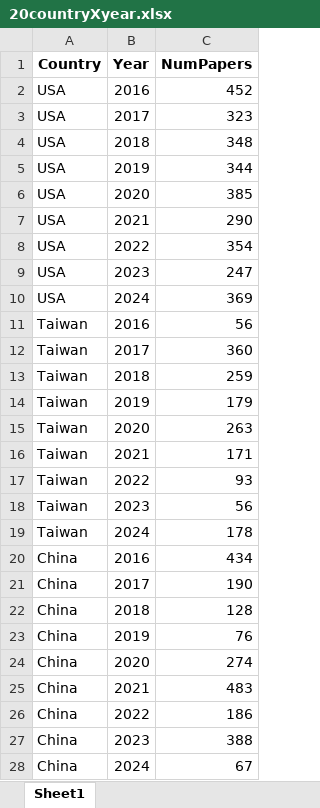
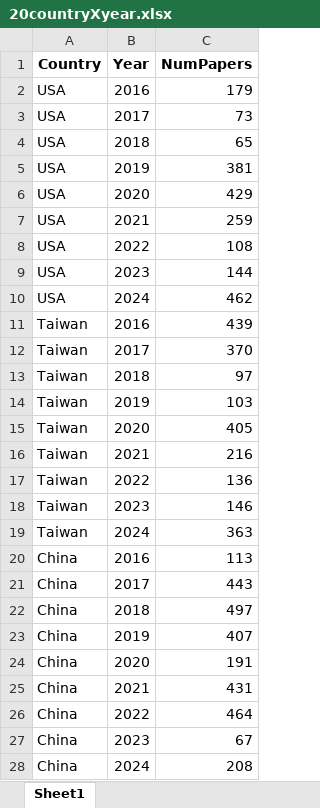
Before and after one commit to audachang/bibliometrics, an Excel workbook: scripts/python/20countryXyear.xlsx, sheet Sheet1, drawn as a sheet; only a part is shown; values as stored, in another font and other column widths than the file's, no borders; the diff covers the shown part only; the diff names each change by its address in the sheet, - before the commit and + after, or states it on an @@ line.

```diff
--- a/scripts/python/20countryXyear.xlsx (sheet Sheet1)
+++ b/scripts/python/20countryXyear.xlsx (sheet Sheet1)
-C2 (NumPapers): 452
+C2 (NumPapers): 179
-C3 (NumPapers): 323
+C3 (NumPapers): 73
-C4 (NumPapers): 348
+C4 (NumPapers): 65
-C5 (NumPapers): 344
+C5 (NumPapers): 381
-C6 (NumPapers): 385
+C6 (NumPapers): 429
-C7 (NumPapers): 290
+C7 (NumPapers): 259
-C8 (NumPapers): 354
+C8 (NumPapers): 108
-C9 (NumPapers): 247
+C9 (NumPapers): 144
-C10 (NumPapers): 369
+C10 (NumPapers): 462
-C11 (NumPapers): 56
+C11 (NumPapers): 439
-C12 (NumPapers): 360
+C12 (NumPapers): 370
-C13 (NumPapers): 259
+C13 (NumPapers): 97
-C14 (NumPapers): 179
+C14 (NumPapers): 103
-C15 (NumPapers): 263
+C15 (NumPapers): 405
-C16 (NumPapers): 171
+C16 (NumPapers): 216
-C17 (NumPapers): 93
+C17 (NumPapers): 136
-C18 (NumPapers): 56
+C18 (NumPapers): 146
-C19 (NumPapers): 178
+C19 (NumPapers): 363
-C20 (NumPapers): 434
+C20 (NumPapers): 113
-C21 (NumPapers): 190
+C21 (NumPapers): 443
-C22 (NumPapers): 128
+C22 (NumPapers): 497
-C23 (NumPapers): 76
+C23 (NumPapers): 407
-C24 (NumPapers): 274
+C24 (NumPapers): 191
-C25 (NumPapers): 483
+C25 (NumPapers): 431
-C26 (NumPapers): 186
+C26 (NumPapers): 464
-C27 (NumPapers): 388
+C27 (NumPapers): 67
-C28 (NumPapers): 67
+C28 (NumPapers): 208
```
Also changed, not shown: 152 edited cells elsewhere in this sheet, scripts/python/keywords_by_year.xlsx, 1 other file.
